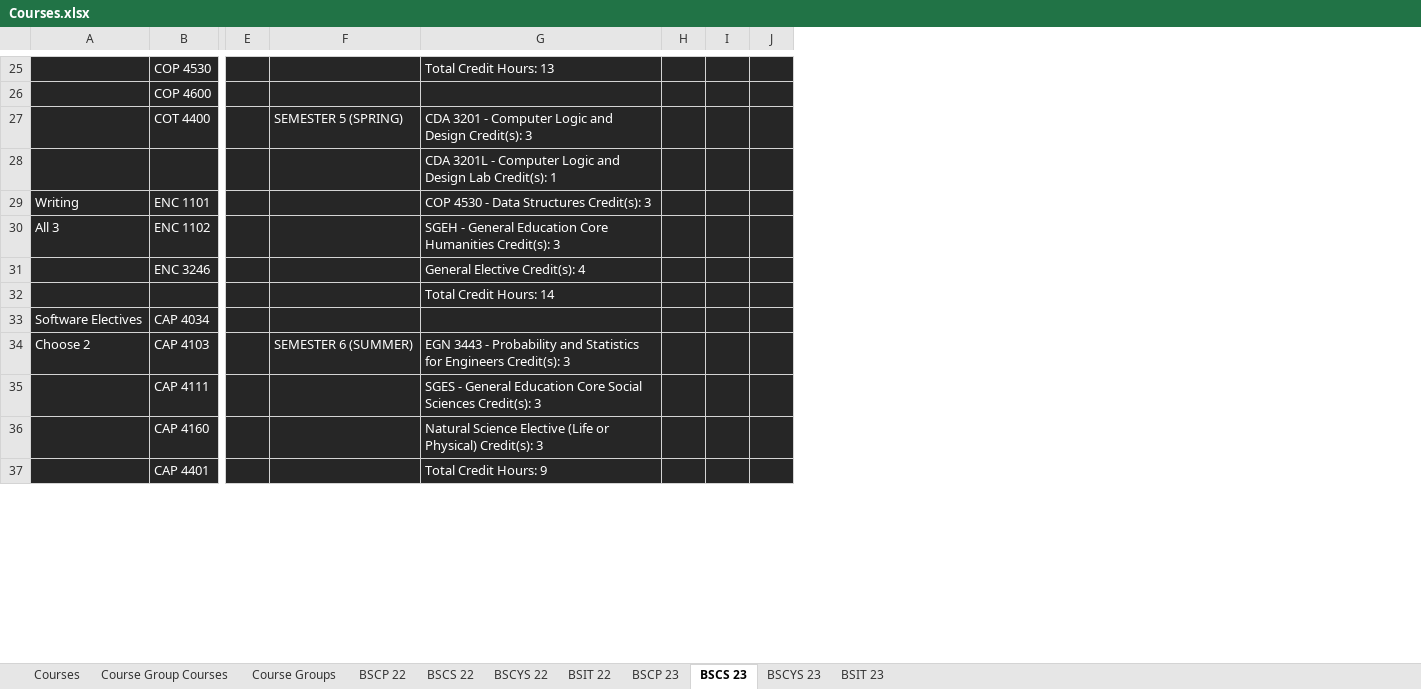
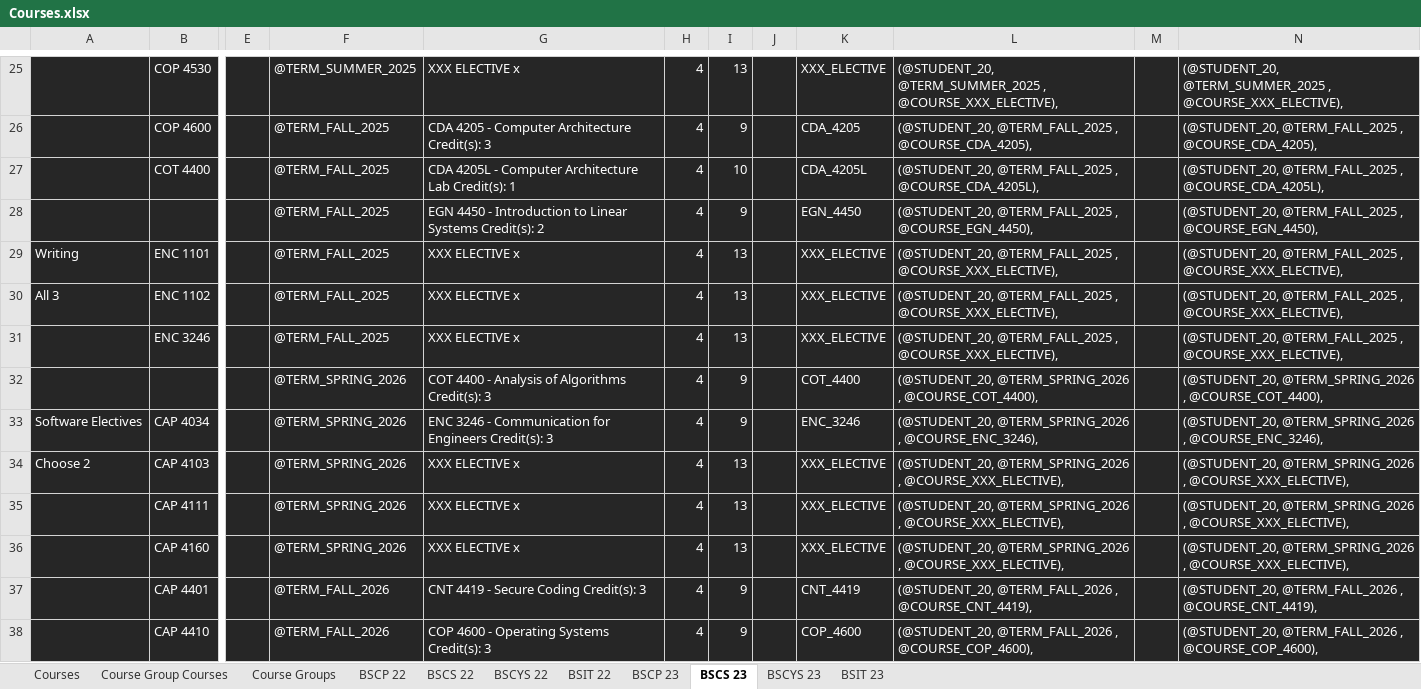
Before and after one commit to Teveron/p2, an Excel workbook: Courses.xlsx, sheet BSCS 23, drawn as a sheet; only a part is shown, gaps mark what is left out; values as stored, in another font and other column widths than the file's, no borders; removed rows and columns are numbered as before the commit, all else as after; rows hold the shown columns only; the diff covers the shown part only; the diff names each change by its address in the sheet, - before the commit and + after, or states it on an @@ line.

```diff
--- a/Courses.xlsx (sheet BSCS 23)
+++ b/Courses.xlsx (sheet BSCS 23)
-column F, rows 27-34: SEMESTER 5 (SPRING) |  |  |  |  |  |  | SEMESTER 6 (SUMMER)
+column F, rows 25-37: @TERM_SUMMER_2025 | @TERM_FALL_2025 | @TERM_FALL_2025 | @TERM_FALL_2025 | @TERM_FALL_2025 | @TERM_FALL_2025 | @TERM_FALL_2025 | @TERM_SPRING_2026 | @TERM_SPRING_2026 | @TERM_SPRING_2026 | @TERM_SPRING_2026 | @TERM_SPRING_2026 | @TERM_FALL_2026
+column H, rows 25-37: all 4
+column I, rows 25-37: 13 | 9 | 10 | 9 | 13 | 13 | 13 | 9 | 9 | 13 | 13 | 13 | 9
+column K, rows 25-37: XXX_ELECTIVE | CDA_4205 | CDA_4205L | EGN_4450 | XXX_ELECTIVE | XXX_ELECTIVE | XXX_ELECTIVE | COT_4400 | ENC_3246 | XXX_ELECTIVE | XXX_ELECTIVE | XXX_ELECTIVE | CNT_4419
+column L, rows 25-37: (@STUDENT_20, @TERM_SUMMER_2025 , @COURSE_XXX_ELECTIVE), | (@STUDENT_20, @TERM_FALL_2025 , @COURSE_CDA_4205), | (@STUDENT_20, @TERM_FALL_2025 , @COURSE_CDA_4205L), | (@STUDENT_20, @TERM_FALL_2025 , @COURSE_EGN_4450), | (@STUDENT_20, @TERM_FALL_2025 , @COURSE_XXX_ELECTIVE), | (@STUDENT_20, @TERM_FALL_2025 , @COURSE_XXX_ELECTIVE), | (@STUDENT_20, @TERM_FALL_2025 , @COURSE_XXX_ELECTIVE), | (@STUDENT_20, @TERM_SPRING_2026 , @COURSE_COT_4400), | (@STUDENT_20, @TERM_SPRING_2026 , @COURSE_ENC_3246), | (@STUDENT_20, @TERM_SPRING_2026 , @COURSE_XXX_ELECTIVE), | (@STUDENT_20, @TERM_SPRING_2026 , @COURSE_XXX_ELECTIVE), | (@STUDENT_20, @TERM_SPRING_2026 , @COURSE_XXX_ELECTIVE), | (@STUDENT_20, @TERM_FALL_2026 , @COURSE_CNT_4419),
-column J, empty
+column N, rows 25-37: (@STUDENT_20, @TERM_SUMMER_2025 , @COURSE_XXX_ELECTIVE), | (@STUDENT_20, @TERM_FALL_2025 , @COURSE_CDA_4205), | (@STUDENT_20, @TERM_FALL_2025 , @COURSE_CDA_4205L), | (@STUDENT_20, @TERM_FALL_2025 , @COURSE_EGN_4450), | (@STUDENT_20, @TERM_FALL_2025 , @COURSE_XXX_ELECTIVE), | (@STUDENT_20, @TERM_FALL_2025 , @COURSE_XXX_ELECTIVE), | (@STUDENT_20, @TERM_FALL_2025 , @COURSE_XXX_ELECTIVE), | (@STUDENT_20, @TERM_SPRING_2026 , @COURSE_COT_4400), | (@STUDENT_20, @TERM_SPRING_2026 , @COURSE_ENC_3246), | (@STUDENT_20, @TERM_SPRING_2026 , @COURSE_XXX_ELECTIVE), | (@STUDENT_20, @TERM_SPRING_2026 , @COURSE_XXX_ELECTIVE), | (@STUDENT_20, @TERM_SPRING_2026 , @COURSE_XXX_ELECTIVE), | (@STUDENT_20, @TERM_FALL_2026 , @COURSE_CNT_4419),
-G25: Total Credit Hours: 13
+G25: XXX ELECTIVE x
-G26: (empty)
+G26: CDA 4205 - Computer Architecture Credit(s): 3
-G27: CDA 3201 - Computer Logic and Design Credit(s): 3
+G27: CDA 4205L - Computer Architecture Lab Credit(s): 1
-G28: CDA 3201L - Computer Logic and Design Lab Credit(s): 1
+G28: EGN 4450 - Introduction to Linear Systems Credit(s): 2
-G29: COP 4530 - Data Structures Credit(s): 3
+G29: XXX ELECTIVE x
-G30: SGEH - General Education Core Humanities Credit(s): 3
+G30: XXX ELECTIVE x
-G31: General Elective Credit(s): 4
+G31: XXX ELECTIVE x
-G32: Total Credit Hours: 14
+G32: COT 4400 - Analysis of Algorithms Credit(s): 3
-G33: (empty)
+G33: ENC 3246 - Communication for Engineers Credit(s): 3
-G34: EGN 3443 - Probability and Statistics for Engineers Credit(s): 3
+G34: XXX ELECTIVE x
-G35: SGES - General Education Core Social Sciences Credit(s): 3
+G35: XXX ELECTIVE x
-G36: Natural Science Elective (Life or Physical) Credit(s): 3
+G36: XXX ELECTIVE x
-G37: Total Credit Hours: 9
+G37: CNT 4419 - Secure Coding Credit(s): 3
+row 38:  | CAP 4410 |  | @TERM_FALL_2026 | COP 4600 - Operating Systems Credit(s): 3 | 4 | 9 |  | COP_4600 | (@STUDENT_20, @TERM_FALL_2026 , @COURSE_COP_4600), |  | (@STUDENT_20, @TERM_FALL_2026 , @COURSE_COP_4600),
```
Also changed, not shown: 26 added rows, 27 removed rows, 1 moved row and 25 edited cells elsewhere in this sheet, sheet BSCYS 22, sheet BSCP 23, sheet BSCYS 23, sheet BSIT 23, sheet BSIT 22, sheet BSCS 22, 1 more sheet, 1 other file.
